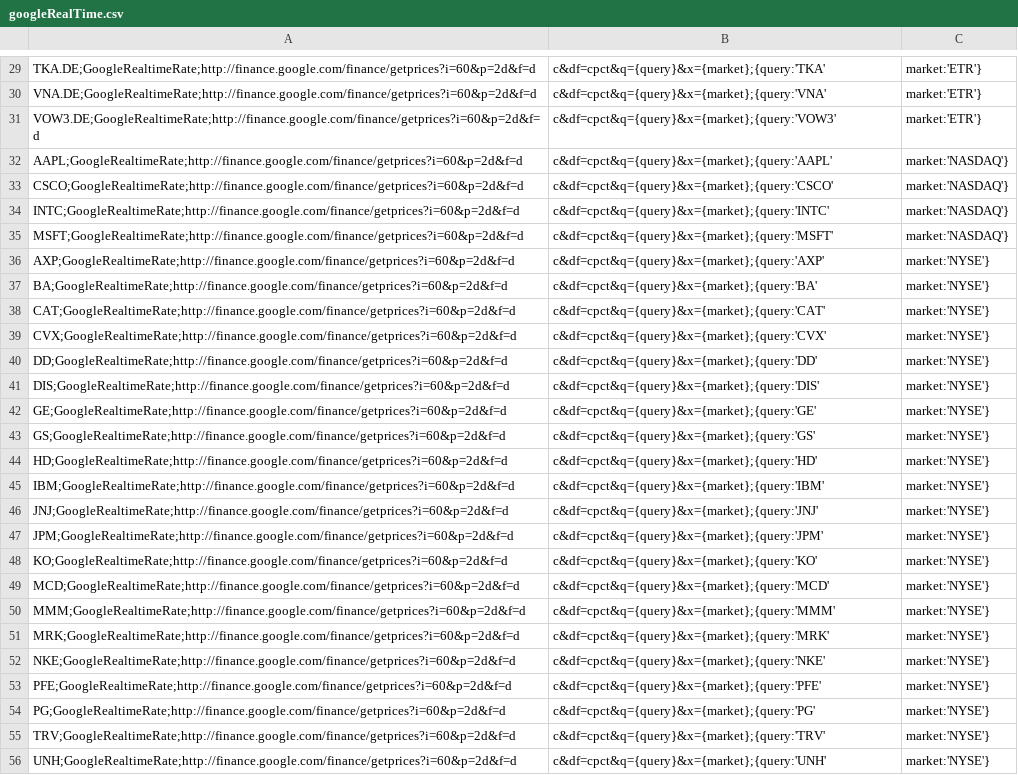
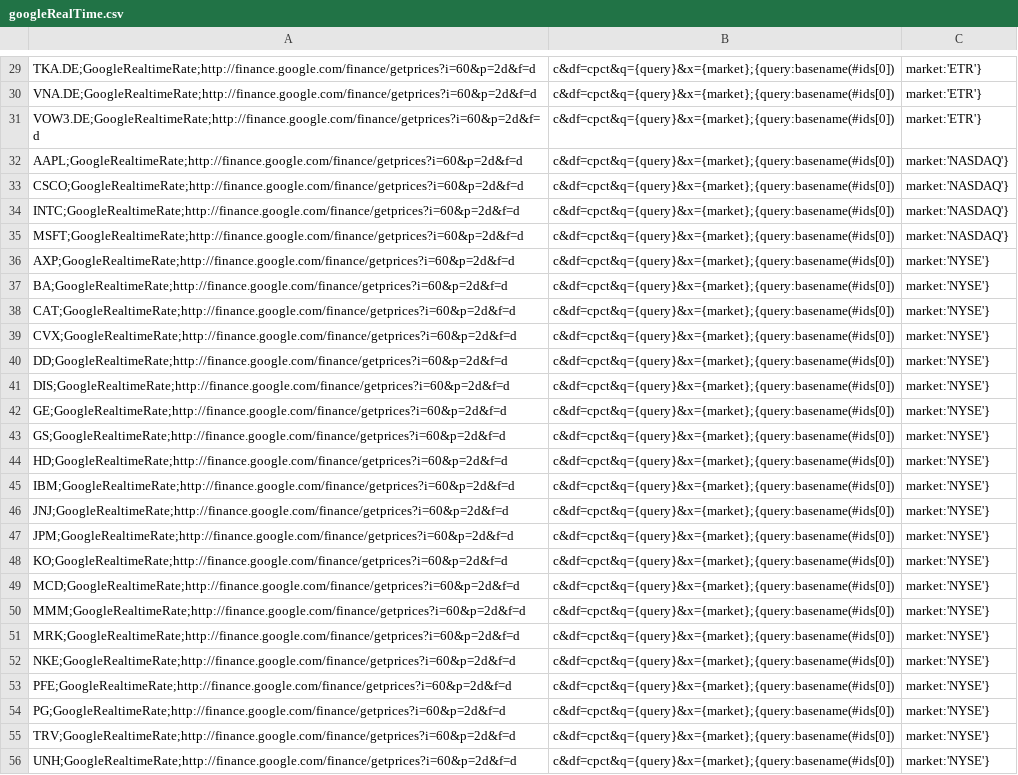
Before and after one commit to mquasten/portfolio, a CSV file: portfolio.batch/portfilio.batch/data/googleRealTime.csv, drawn as a sheet; only a part is shown, gaps mark what is left out; the diff covers the shown part only; the diff names each change by its address in the sheet, - before the commit and + after, or states it on an @@ line.

Commit message:
basename for #ids GatewayParameter

```diff
--- a/portfolio.batch/portfilio.batch/data/googleRealTime.csv
+++ b/portfolio.batch/portfilio.batch/data/googleRealTime.csv
-B29: c&df=cpct&q={query}&x={market};{query:'TKA'
+B29: c&df=cpct&q={query}&x={market};{query:basename(#ids[0])
-B30: c&df=cpct&q={query}&x={market};{query:'VNA'
+B30: c&df=cpct&q={query}&x={market};{query:basename(#ids[0])
-B31: c&df=cpct&q={query}&x={market};{query:'VOW3'
+B31: c&df=cpct&q={query}&x={market};{query:basename(#ids[0])
-B32: c&df=cpct&q={query}&x={market};{query:'AAPL'
+B32: c&df=cpct&q={query}&x={market};{query:basename(#ids[0])
-B33: c&df=cpct&q={query}&x={market};{query:'CSCO'
+B33: c&df=cpct&q={query}&x={market};{query:basename(#ids[0])
-B34: c&df=cpct&q={query}&x={market};{query:'INTC'
+B34: c&df=cpct&q={query}&x={market};{query:basename(#ids[0])
-B35: c&df=cpct&q={query}&x={market};{query:'MSFT'
+B35: c&df=cpct&q={query}&x={market};{query:basename(#ids[0])
-B36: c&df=cpct&q={query}&x={market};{query:'AXP'
+B36: c&df=cpct&q={query}&x={market};{query:basename(#ids[0])
-B37: c&df=cpct&q={query}&x={market};{query:'BA'
+B37: c&df=cpct&q={query}&x={market};{query:basename(#ids[0])
-B38: c&df=cpct&q={query}&x={market};{query:'CAT'
+B38: c&df=cpct&q={query}&x={market};{query:basename(#ids[0])
-B39: c&df=cpct&q={query}&x={market};{query:'CVX'
+B39: c&df=cpct&q={query}&x={market};{query:basename(#ids[0])
-B40: c&df=cpct&q={query}&x={market};{query:'DD'
+B40: c&df=cpct&q={query}&x={market};{query:basename(#ids[0])
-B41: c&df=cpct&q={query}&x={market};{query:'DIS'
+B41: c&df=cpct&q={query}&x={market};{query:basename(#ids[0])
-B42: c&df=cpct&q={query}&x={market};{query:'GE'
+B42: c&df=cpct&q={query}&x={market};{query:basename(#ids[0])
-B43: c&df=cpct&q={query}&x={market};{query:'GS'
+B43: c&df=cpct&q={query}&x={market};{query:basename(#ids[0])
-B44: c&df=cpct&q={query}&x={market};{query:'HD'
+B44: c&df=cpct&q={query}&x={market};{query:basename(#ids[0])
-B45: c&df=cpct&q={query}&x={market};{query:'IBM'
+B45: c&df=cpct&q={query}&x={market};{query:basename(#ids[0])
-B46: c&df=cpct&q={query}&x={market};{query:'JNJ'
+B46: c&df=cpct&q={query}&x={market};{query:basename(#ids[0])
-B47: c&df=cpct&q={query}&x={market};{query:'JPM'
+B47: c&df=cpct&q={query}&x={market};{query:basename(#ids[0])
-B48: c&df=cpct&q={query}&x={market};{query:'KO'
+B48: c&df=cpct&q={query}&x={market};{query:basename(#ids[0])
-B49: c&df=cpct&q={query}&x={market};{query:'MCD'
+B49: c&df=cpct&q={query}&x={market};{query:basename(#ids[0])
-B50: c&df=cpct&q={query}&x={market};{query:'MMM'
+B50: c&df=cpct&q={query}&x={market};{query:basename(#ids[0])
-B51: c&df=cpct&q={query}&x={market};{query:'MRK'
+B51: c&df=cpct&q={query}&x={market};{query:basename(#ids[0])
-B52: c&df=cpct&q={query}&x={market};{query:'NKE'
+B52: c&df=cpct&q={query}&x={market};{query:basename(#ids[0])
-B53: c&df=cpct&q={query}&x={market};{query:'PFE'
+B53: c&df=cpct&q={query}&x={market};{query:basename(#ids[0])
-B54: c&df=cpct&q={query}&x={market};{query:'PG'
+B54: c&df=cpct&q={query}&x={market};{query:basename(#ids[0])
-B55: c&df=cpct&q={query}&x={market};{query:'TRV'
+B55: c&df=cpct&q={query}&x={market};{query:basename(#ids[0])
-B56: c&df=cpct&q={query}&x={market};{query:'UNH'
+B56: c&df=cpct&q={query}&x={market};{query:basename(#ids[0])
```
Also changed, not shown: 35 edited cells elsewhere in this file, 4 other files.
